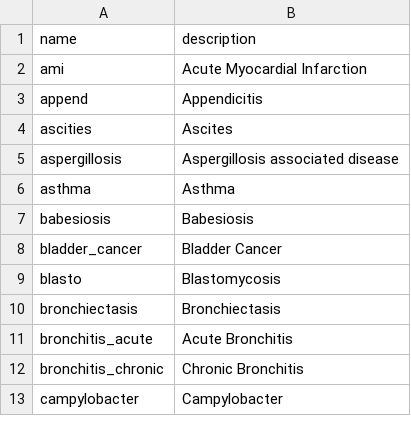
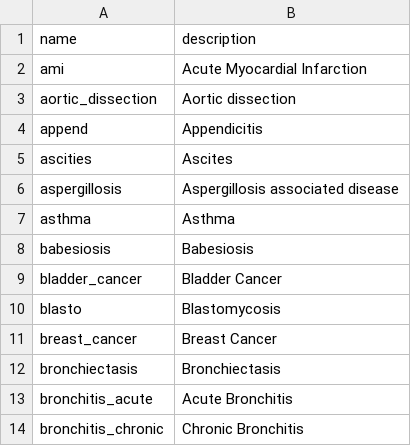
Before and after one commit to aarmiller/codeBuildr, a CSV file: inst/extdata/disease_list.csv, drawn as a sheet; only a part is shown; the shorter side is filled out with more unchanged rows; the diff names each change by its address in the sheet, - before the commit and + after, or states it on an @@ line.

```diff
--- a/inst/extdata/disease_list.csv
+++ b/inst/extdata/disease_list.csv
+row 3: aortic_dissection | Aortic dissection
+row 11: breast_cancer | Breast Cancer
```
Also changed, not shown: 7 other files.
